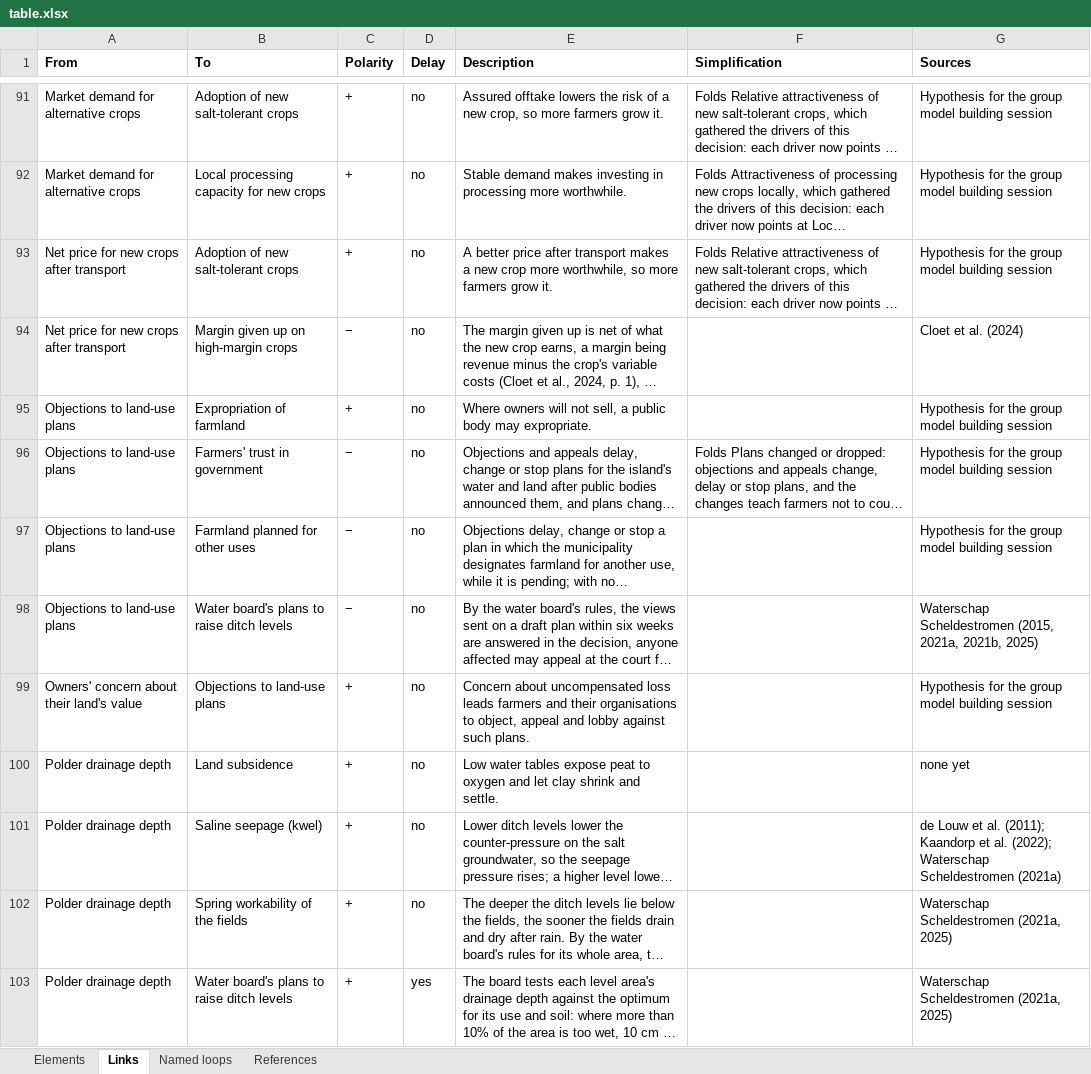
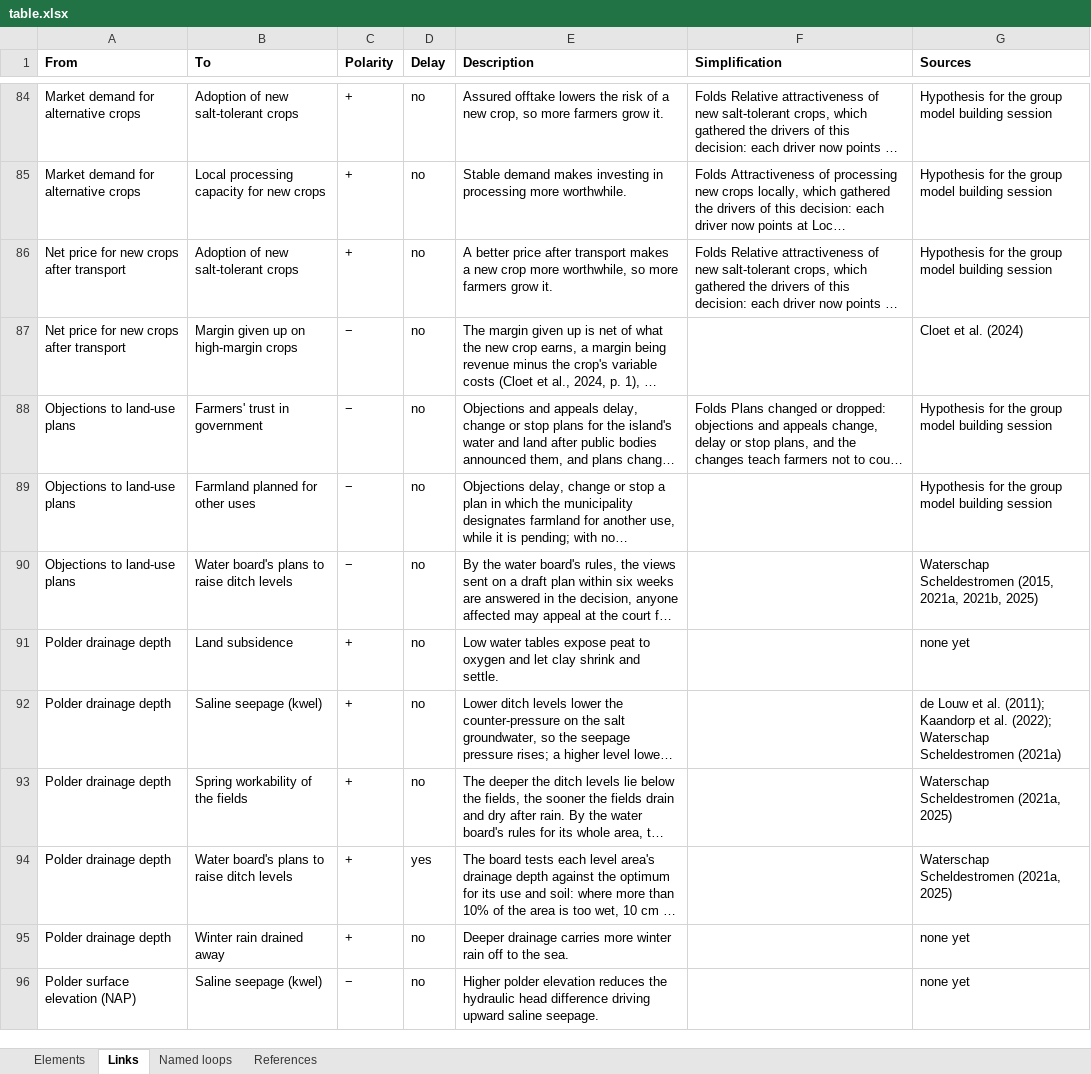
Before and after one commit to jordyzuidam2003-bot/zeeland-cld, an Excel workbook: docs/table.xlsx, sheet Links, drawn as a sheet; only a part is shown, gaps mark what is left out; the shorter side is filled out with more unchanged rows; long unchanged cells end in …; values as stored, in another font and other column widths than the file's, no borders; removed rows and columns are numbered as before the commit, all else as after; the diff covers the shown part only; the diff names each change by its address in the sheet, - before the commit and + after, or states it on an @@ line.

Commit message:
The critical examination of the draft CLD (plan phase 5, on the local branch, never pushed; Jordy agreed to every recommendation, for the draft while Lenne's findings are pending): the structure, 66 to 62 elements and 145 to 130 links, the layout to follow. Harvest lost to salt drives both adoptions (B13, B14, provisional); the supply route's loop named (B15), with Kaandorp et al. (2022, pp. 4, 8) on its two links; Estuary salt intrusion and Brackish irrigation water use out; Crop water demand folded into Hotter, drier summers -> Crop water shortfall; three links into the water board's pumping costs and plans, Dependence -> Groundwater extraction and Soil structure -> Agricultural land value out; Objections -> Expropriation out, R11 giving way to B16 (provisional); Owners' concern folded (provisional)

```diff
--- a/docs/table.xlsx (sheet Links)
+++ b/docs/table.xlsx (sheet Links)
-row 95: Objections to land-use plans | Expropriation of farmland | + | no | Where owners will not sell, a public body may expropriate. |  | Hypothesis for the group model building session
-row 99: Owners' concern about their land's value | Objections to land-use plans | + | no | Concern about uncompensated loss leads farmers and their organisations to object, appeal and lobby against such plans. |  | Hypothesis for the group model building session
```
Also changed, not shown: 2 added rows, 15 removed rows and 16 edited cells elsewhere in this sheet, sheet Elements, sheet Named loops, docs/actors.xlsx, 15 other files.
